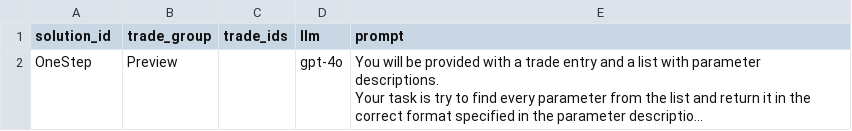
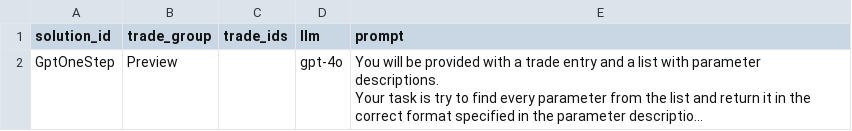
Before and after one commit to maksym33/hackathon2024, a CSV file: cl/hackathon/OneStepSolution.csv, drawn as a sheet; only a part is shown; long unchanged cells end in …; the diff covers the shown part only; the diff names each change by its address in the sheet, - before the commit and + after, or states it on an @@ line.

Commit message:
Rename solutions and add a LLAMA solution.

```diff
--- a/cl/hackathon/OneStepSolution.csv
+++ b/cl/hackathon/OneStepSolution.csv
-A2 (solution_id): OneStep
+A2 (solution_id): GptOneStep
```
Also changed, not shown: 1 added row elsewhere in this file, cl/hackathon/AnnotationSolution.csv.
